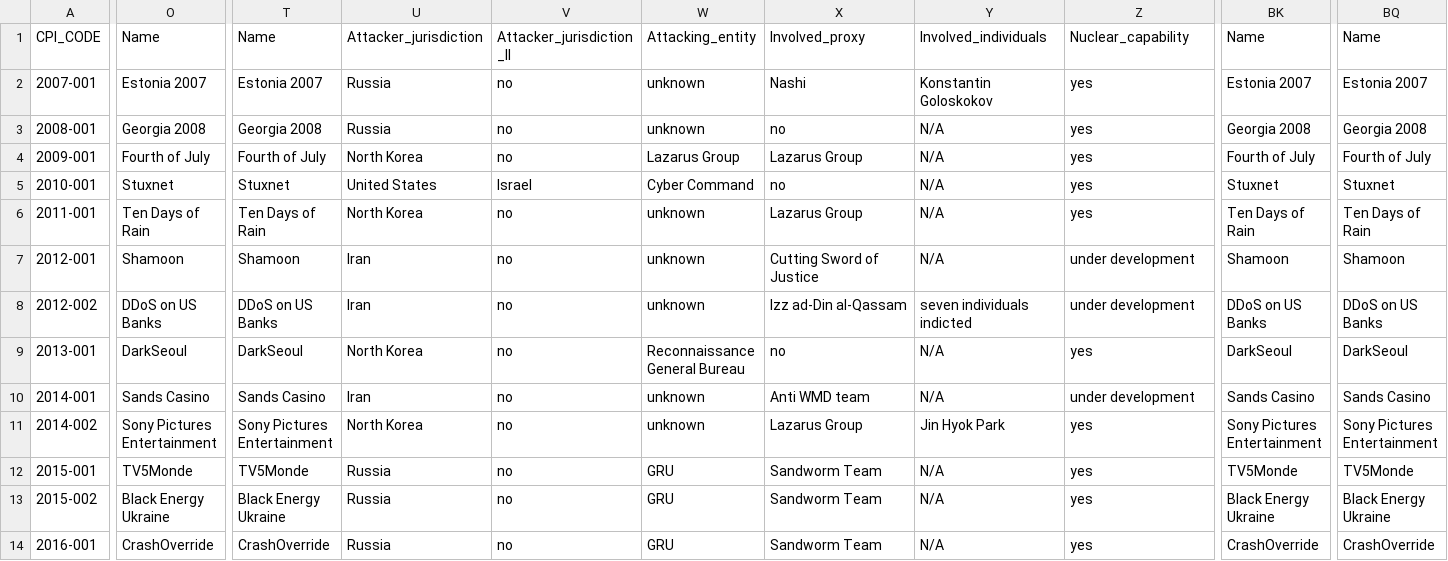
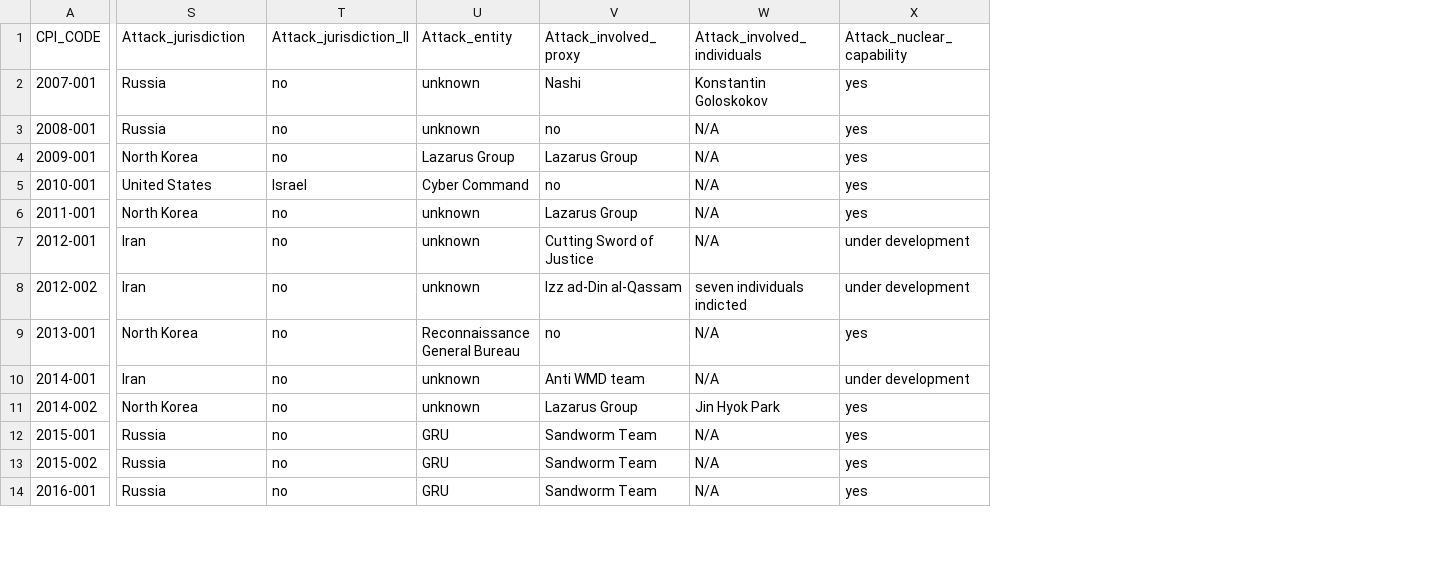
Before and after one commit to cdtrich/eucd_ccm_scrolly, a CSV file: data/EUISS Database.csv, drawn as a sheet; only a part is shown, gaps mark what is left out; removed rows and columns are numbered as before the commit, all else as after; the diff covers the shown part only; the diff names each change by its address in the sheet, - before the commit and + after, or states it on an @@ line.

```diff
--- a/data/EUISS Database.csv
+++ b/data/EUISS Database.csv
-column O (Name), rows 2-14: Estonia 2007 | Georgia 2008 | Fourth of July | Stuxnet | Ten Days of Rain | Shamoon | DDoS on US Banks | DarkSeoul | Sands Casino | Sony Pictures Entertainment | TV5Monde | Black Energy Ukraine | CrashOverride
-column T (Name), rows 2-14: Estonia 2007 | Georgia 2008 | Fourth of July | Stuxnet | Ten Days of Rain | Shamoon | DDoS on US Banks | DarkSeoul | Sands Casino | Sony Pictures Entertainment | TV5Monde | Black Energy Ukraine | CrashOverride
-column BK (Name), rows 2-14: Estonia 2007 | Georgia 2008 | Fourth of July | Stuxnet | Ten Days of Rain | Shamoon | DDoS on US Banks | DarkSeoul | Sands Casino | Sony Pictures Entertainment | TV5Monde | Black Energy Ukraine | CrashOverride
-column BQ (Name), rows 2-14: Estonia 2007 | Georgia 2008 | Fourth of July | Stuxnet | Ten Days of Rain | Shamoon | DDoS on US Banks | DarkSeoul | Sands Casino | Sony Pictures Entertainment | TV5Monde | Black Energy Ukraine | CrashOverride
-S1: Attacker_jurisdiction
+S1: Attack_jurisdiction
-T1: Attacker_jurisdiction_II
+T1: Attack_jurisdiction_II
-U1: Attacking_entity
+U1: Attack_entity
-V1: Involved_proxy
+V1: Attack_involved_proxy
-W1: Involved_individuals
+W1: Attack_involved_individuals
-X1: Nuclear_capability
+X1: Attack_nuclear_capability
```
Also changed, not shown: 33 edited cells elsewhere in this file, 12 other files.
